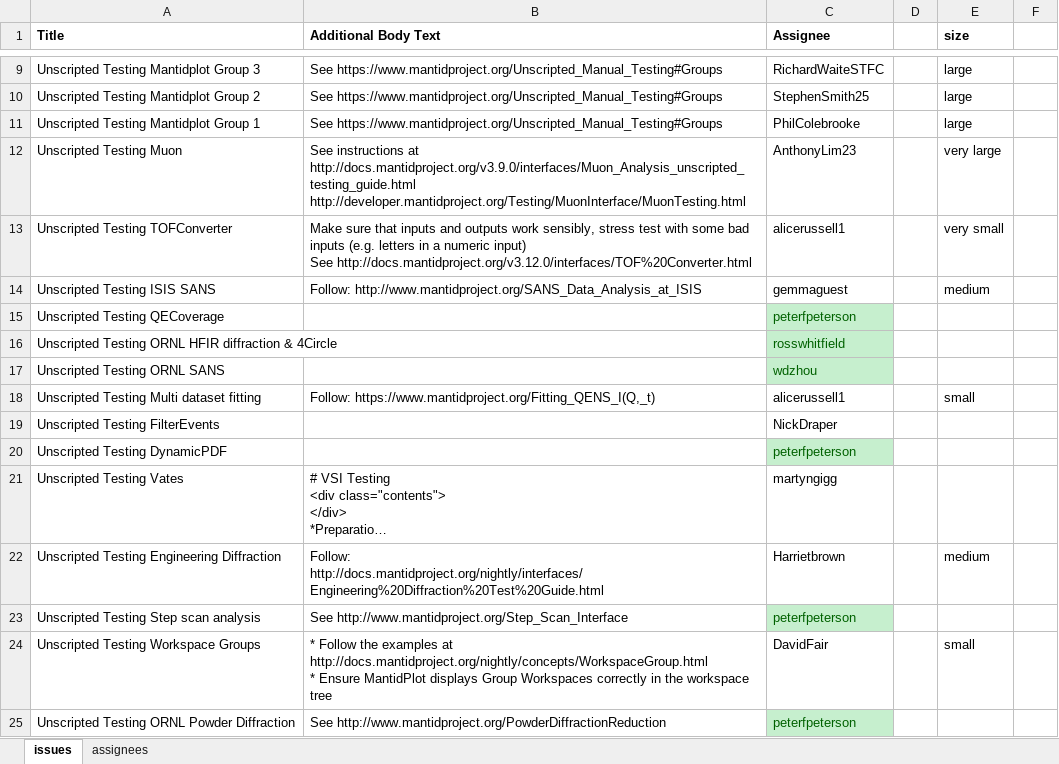
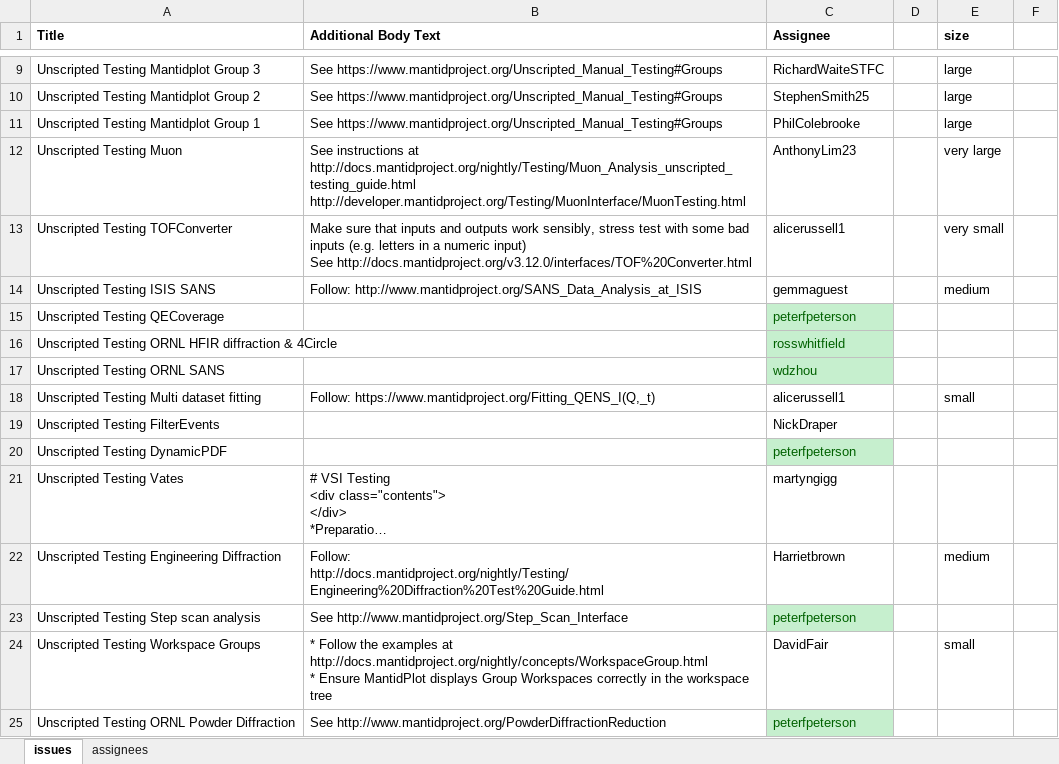
Before and after one commit to mantidproject/documents, an Excel workbook: Project-Management/Tools/RoadmapUpdate/issue_template.xlsx, sheet issues, drawn as a sheet; only a part is shown, gaps mark what is left out; long unchanged cells end in …; values as stored, in another font and other column widths than the file's, no borders; ↵ is a line break in a cell; the diff names each change by its address in the sheet, - before the commit and + after, or states it on an @@ line.

Commit message:
Update location of unscripted testing
This commit updates the location of certain unscripted tests that had been moved from the regular mantid docs to the dev-docs

```diff
--- a/Project-Management/Tools/RoadmapUpdate/issue_template.xlsx (sheet issues)
+++ b/Project-Management/Tools/RoadmapUpdate/issue_template.xlsx (sheet issues)
-B12 (Additional Body Text): …instructions at http://docs.mantidproject.org/v3.9.0/interfaces/Muon_Analysis_unscripted_testing_guide.html ↵ http://developer.mantidproject.org/Testing/MuonInterface/MuonTesting.html
+B12 (Additional Body Text): …instructions at http://docs.mantidproject.org/nightly/Testing/Muon_Analysis_unscripted_testing_guide.html ↵ http://developer.mantidproject.org/Testing/MuonInterface/MuonTesting.html
-B22 (Additional Body Text): Follow: http://docs.mantidproject.org/nightly/interfaces/Engineering%20Diffraction%20Test%20Guide.html
+B22 (Additional Body Text): Follow: http://docs.mantidproject.org/nightly/Testing/Engineering%20Diffraction%20Test%20Guide.html
```
